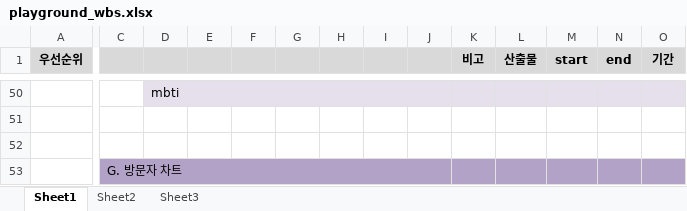
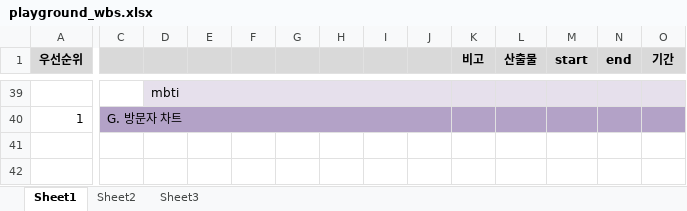
Before and after one commit to ssunhj2/playground, an Excel workbook: wbs/playground_wbs.xlsx, sheet Sheet1, drawn as a sheet; only a part is shown, gaps mark what is left out; values as stored, in another font and other column widths than the file's, no borders; removed rows and columns are numbered as before the commit, all else as after; rows hold the shown columns only; the diff covers the shown part only; the diff names each change by its address in the sheet, - before the commit and + after, or states it on an @@ line.

```diff
--- a/wbs/playground_wbs.xlsx (sheet Sheet1)
+++ b/wbs/playground_wbs.xlsx (sheet Sheet1)
-row 40: (empty)
+row 40: 1 | G. 방문자 차트
-C40:O40 fill: none
+C40:O40 fill: #B3A2C7
+C40:J40 merged
-row 52: (empty)
-row 53:  | G. 방문자 차트
```
Also changed, not shown: 2 added rows, 13 removed rows, 33 edited cells and cell formats elsewhere in this sheet.
